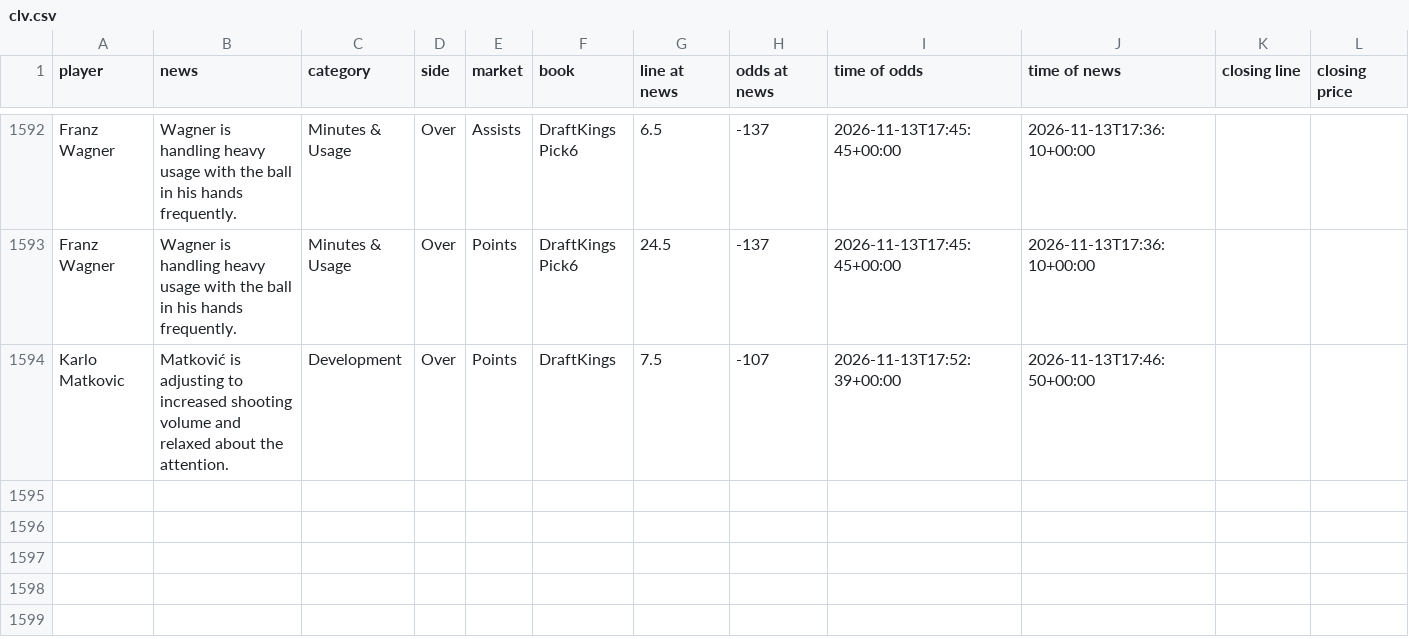
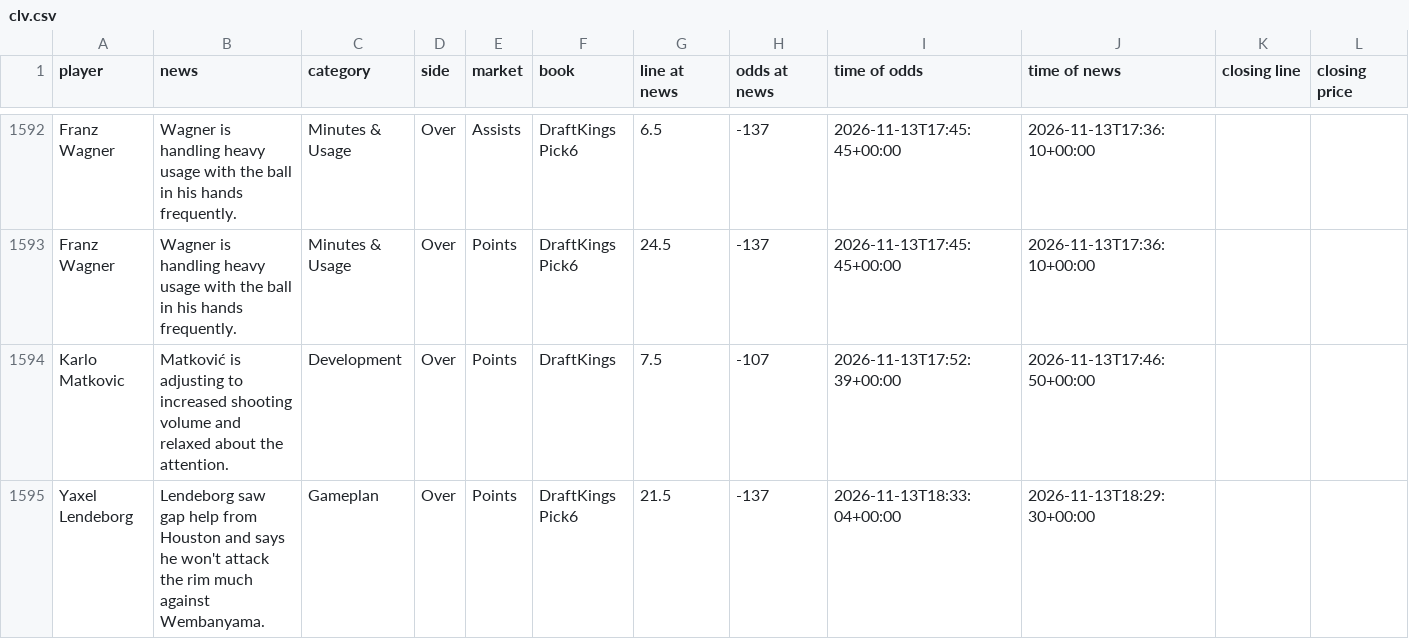
Before and after one commit to jriordan55/nba-news-scanner, a CSV file: data/clv.csv, drawn as a sheet; only a part is shown, gaps mark what is left out; rows hold the shown columns only; the diff names each change by its address in the sheet, - before the commit and + after, or states it on an @@ line.

```diff
--- a/data/clv.csv
+++ b/data/clv.csv
+row 1595: Yaxel Lendeborg | Lendeborg saw gap help from Houston and says he won't attack the rim much against Wembanyama. | Gameplan | Over | Points | DraftKings Pick6 | 21.5 | -137 | 2026-11-13T18:33:04+00:00 | 2026-11-13T18:29:30+00:00
```
Also changed, not shown: 1 other file.
